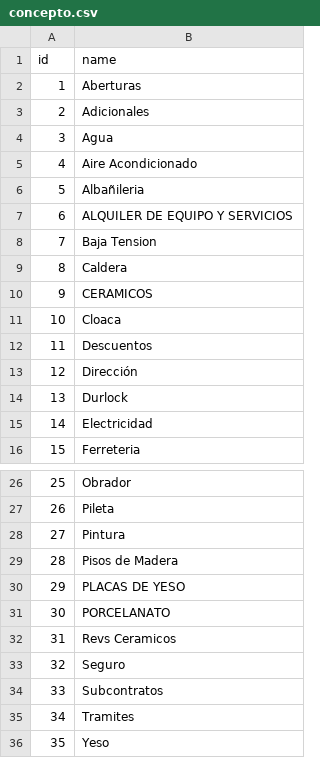
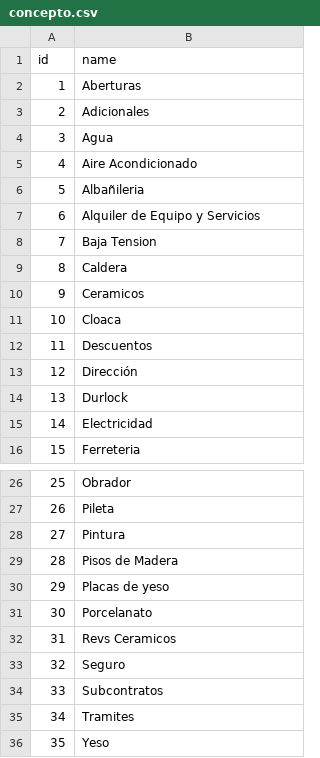
Before and after one commit to Proypb20/Obra, a CSV file: src/main/resources/config/liquibase/data/concepto.csv, drawn as a sheet; only a part is shown, gaps mark what is left out.

```diff
--- a/src/main/resources/config/liquibase/data/concepto.csv
+++ b/src/main/resources/config/liquibase/data/concepto.csv
@@ -6,6 +6,6 @@ id;name
 5;Albañileria
-6;ALQUILER DE EQUIPO Y SERVICIOS
+6;Alquiler de Equipo y Servicios
 7;Baja Tension
 8;Caldera
-9;CERAMICOS
+9;Ceramicos
 10;Cloaca
@@ -29,4 +29,4 @@ id;name
 28;Pisos de Madera
-29;PLACAS DE YESO
-30;PORCELANATO
+29;Placas de yeso
+30;Porcelanato
 31;Revs Ceramicos
```
Also changed, not shown: 55 other files.
